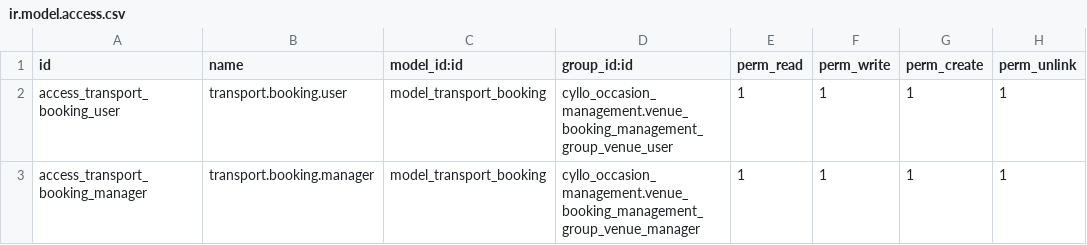
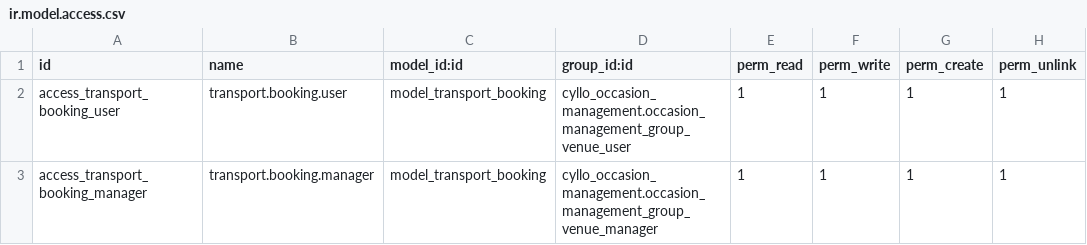
Before and after one commit to mehbincybro/cyllo_studio, a CSV file: cyllo_occasion_fleet/security/ir.model.access.csv, drawn as a sheet.

Commit message:
[UPDATED] fixed issue of calculating extra amenities charge in venue booking. Resolved issue of duplicate lines in invoice. Tested and fixed issue of dynamic buttons not beign loaded for patching.

```diff
--- a/cyllo_occasion_fleet/security/ir.model.access.csv
+++ b/cyllo_occasion_fleet/security/ir.model.access.csv
@@ -1,3 +1,3 @@
 id,name,model_id:id,group_id:id,perm_read,perm_write,perm_create,perm_unlink
-access_transport_booking_user,transport.booking.user,model_transport_booking,cyllo_occasion_management.venue_booking_management_group_venue_user,1,1,1,1
-access_transport_booking_manager,transport.booking.manager,model_transport_booking,cyllo_occasion_management.venue_booking_management_group_venue_manager,1,1,1,1
+access_transport_booking_user,transport.booking.user,model_transport_booking,cyllo_occasion_management.occasion_management_group_venue_user,1,1,1,1
+access_transport_booking_manager,transport.booking.manager,model_transport_booking,cyllo_occasion_management.occasion_management_group_venue_manager,1,1,1,1
```
Also changed, not shown: 34 other files.
